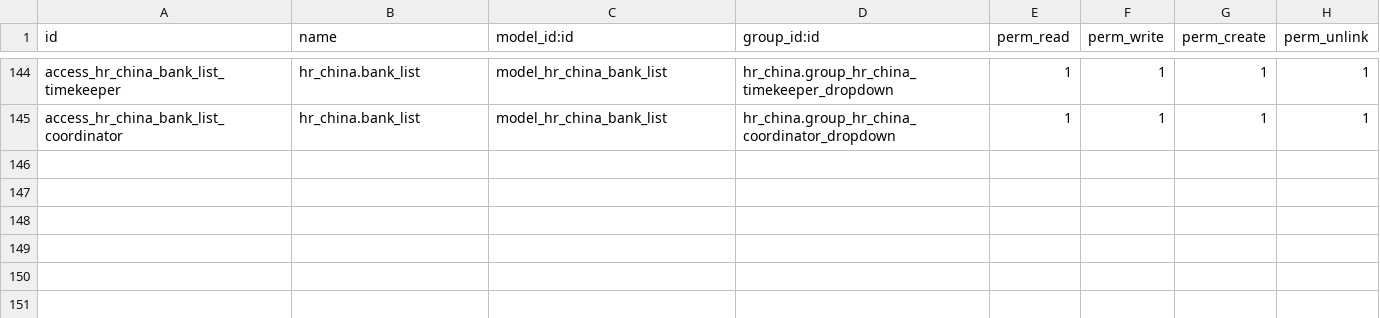
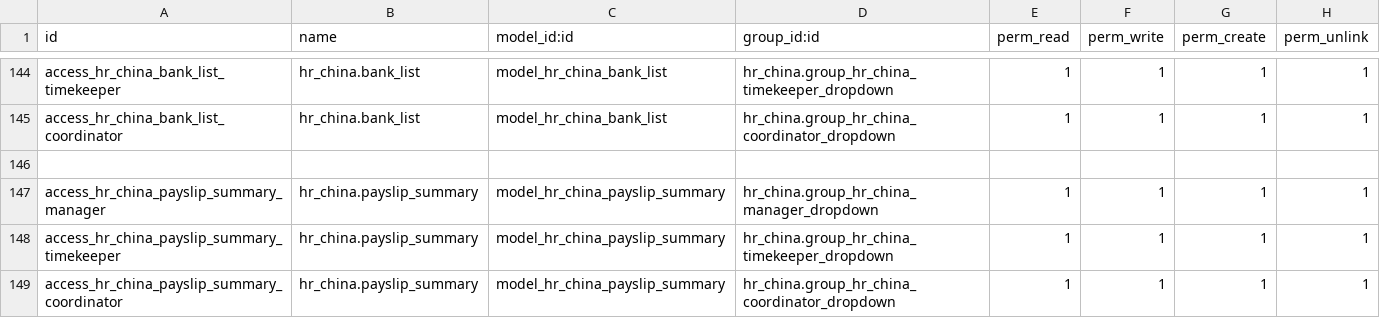
Before and after one commit to techandthrottle/odoo_hr_module, a CSV file: security/ir.model.access.csv, drawn as a sheet; only a part is shown, gaps mark what is left out; the diff names each change by its address in the sheet, - before the commit and + after, or states it on an @@ line.

Commit message:
Zulu China - Security

```diff
--- a/security/ir.model.access.csv
+++ b/security/ir.model.access.csv
+row 146: (empty)
+row 147: access_hr_china_payslip_summary_manager | hr_china.payslip_summary | model_hr_china_payslip_summary | hr_china.group_hr_china_manager_dropdown | 1 | 1 | 1 | 1
+row 148: access_hr_china_payslip_summary_timekeeper | hr_china.payslip_summary | model_hr_china_payslip_summary | hr_china.group_hr_china_timekeeper_dropdown | 1 | 1 | 1 | 1
+row 149: access_hr_china_payslip_summary_coordinator | hr_china.payslip_summary | model_hr_china_payslip_summary | hr_china.group_hr_china_coordinator_dropdown | 1 | 1 | 1 | 1
```
Also changed, not shown: 3 other files.
